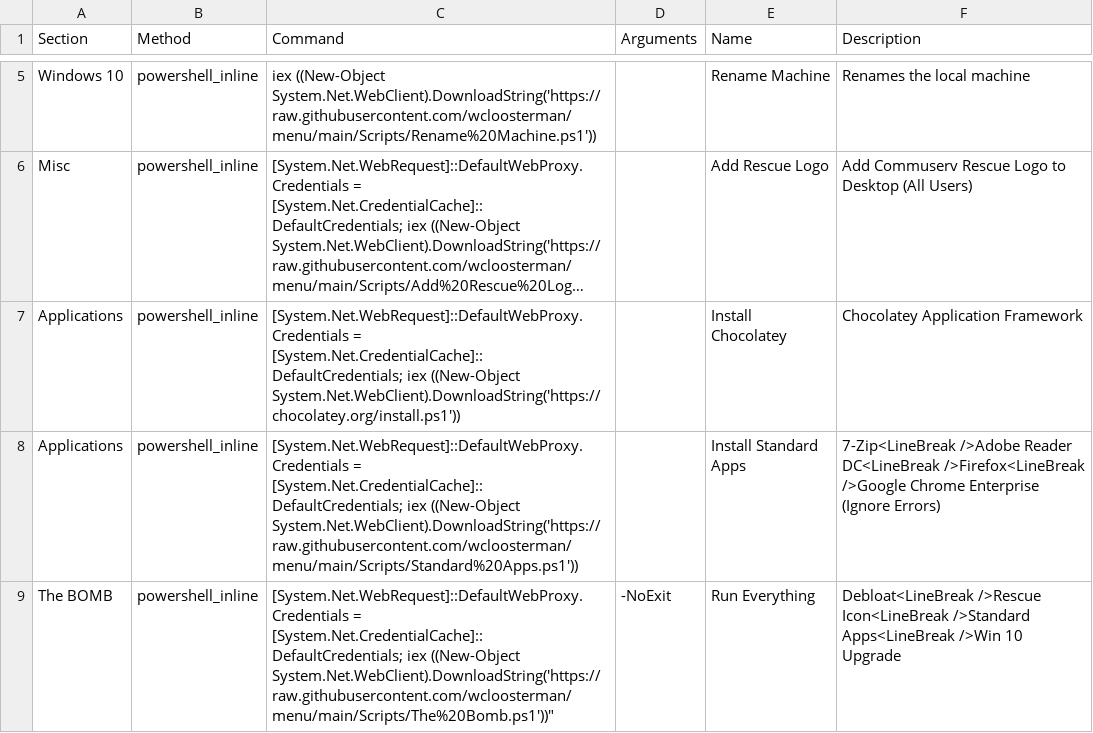
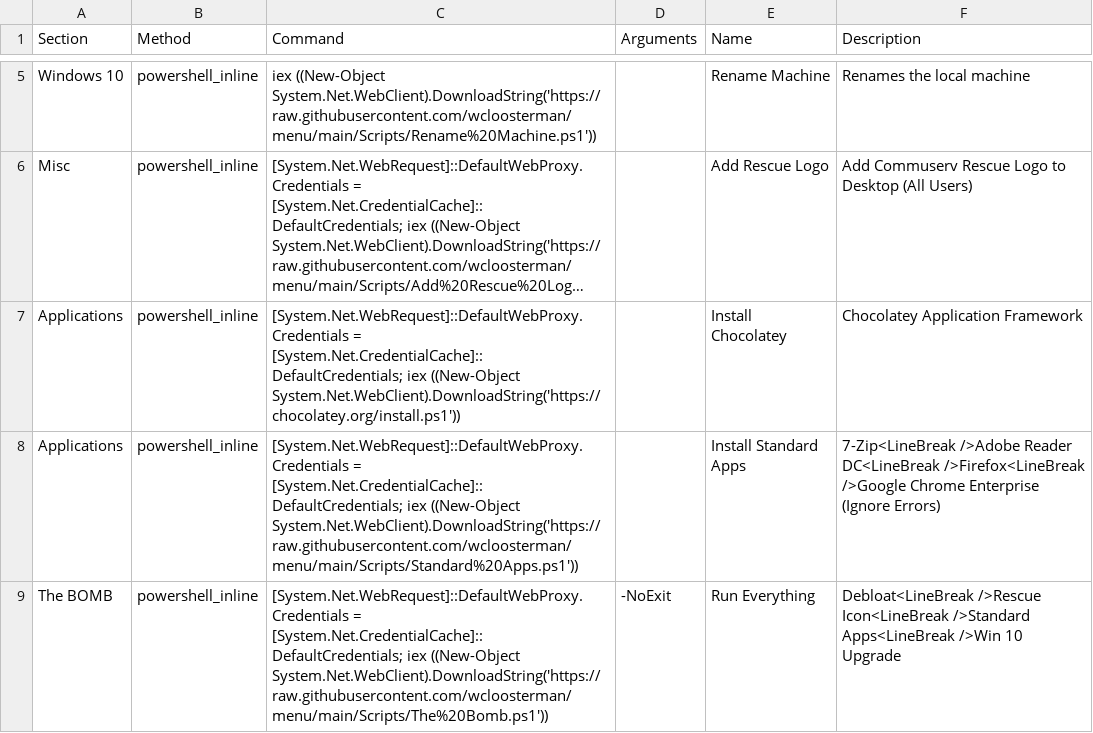
Before and after one commit to wcloosterman/menu, a CSV file: menu_items.csv, drawn as a sheet; only a part is shown, gaps mark what is left out; long unchanged cells end in ….

Commit message:
Update menu_items.csv

```diff
--- a/menu_items.csv
+++ b/menu_items.csv
@@ -9,2 +9,2 @@ Applications,powershell_inline,"[System.Net.WebRequest]::DefaultWebProxy.Credent
 Applications,powershell_inline,"[System.Net.WebRequest]::DefaultWebProxy.Credentials = [System.Net.CredentialCache]::DefaultCredentials; iex ((New-Object System.Net.WebClient).DownloadString('https://raw.githubusercontent.com/wcloosterman/menu/main/Scripts/Standard%20Apps.ps1'))",,Install Standard Apps,7-Zip<LineBreak />Adobe Reader DC<LineBreak />Firefox<LineBreak />Google Chrome Enterprise (Ignore Errors)
-The BOMB,powershell_inline,[System.Net.WebRequest]::DefaultWebProxy.Credentials = [System.Net.CredentialCache]::DefaultCredentials; iex ((New-Object System.Net.WebClient).DownloadString('https://raw.githubusercontent.com/wcloosterman/menu/main/Scripts/The%20Bomb.ps1'))",-NoExit,Run Everything,Debloat<LineBreak />Rescue Icon<LineBreak />Standard Apps<LineBreak />Win 10 Upgrade
+The BOMB,powershell_inline,"[System.Net.WebRequest]::DefaultWebProxy.Credentials = [System.Net.CredentialCache]::DefaultCredentials; iex ((New-Object System.Net.WebClient).DownloadString('https://raw.githubusercontent.com/wcloosterman/menu/main/Scripts/The%20Bomb.ps1'))",-NoExit,Run Everything,Debloat<LineBreak />Rescue Icon<LineBreak />Standard Apps<LineBreak />Win 10 Upgrade
```
